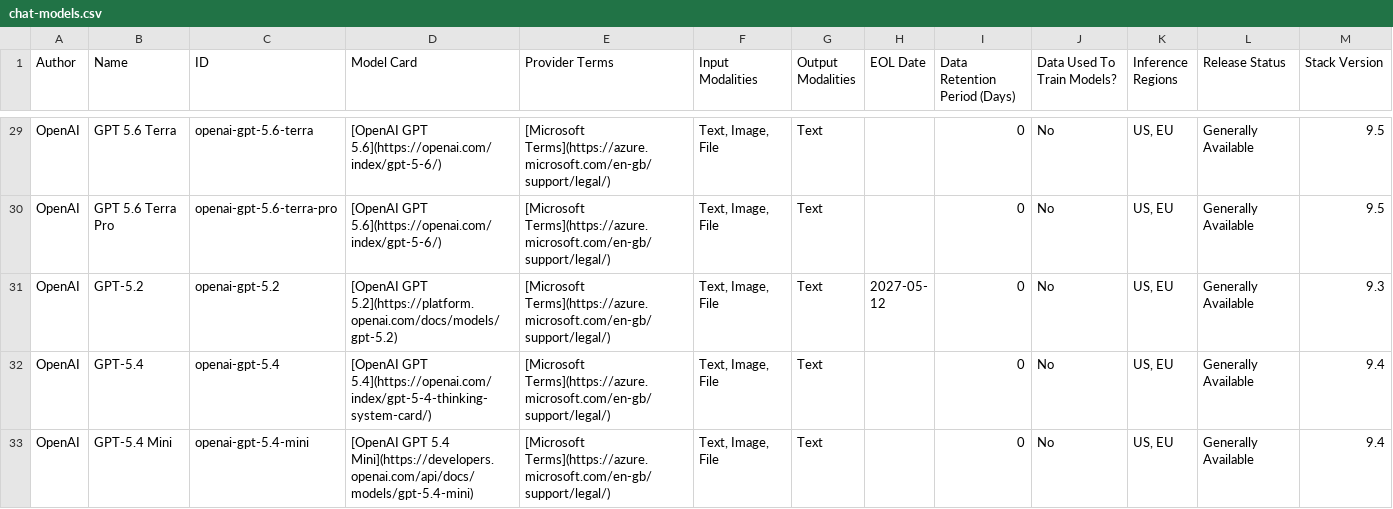
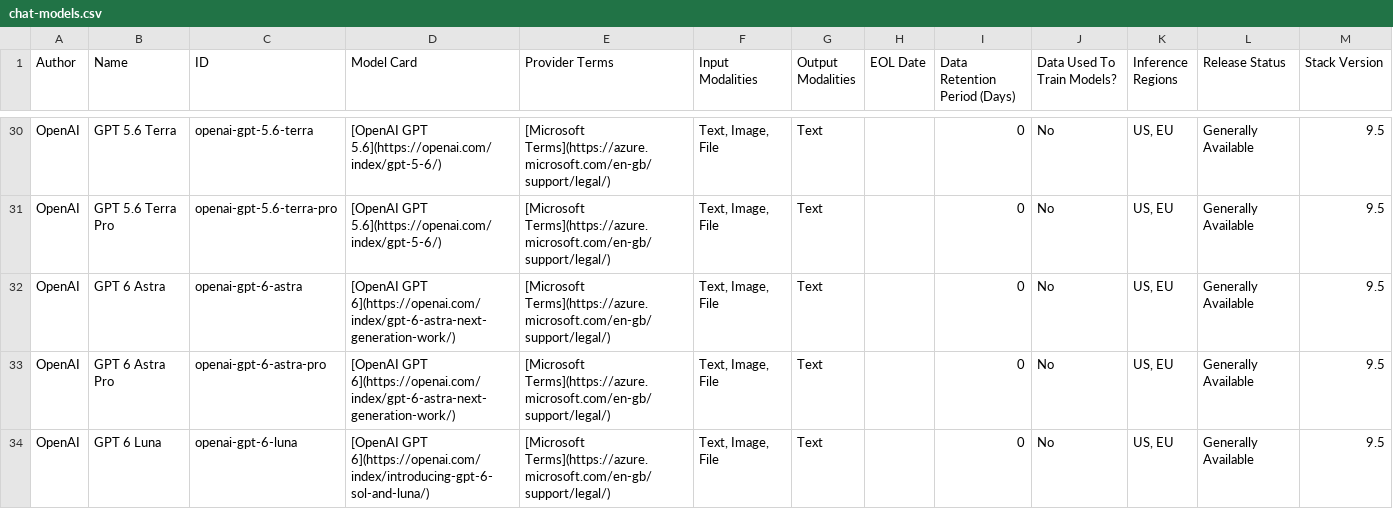
Before and after one commit to mdbirnstiehl/docs-content, a CSV file: explore-analyze/elastic-inference/chat-models.csv, drawn as a sheet; only a part is shown, gaps mark what is left out; the shorter side is filled out with more unchanged rows; the diff covers the shown part only; the diff names each change by its address in the sheet, - before the commit and + after, or states it on an @@ line.

```diff
--- a/explore-analyze/elastic-inference/chat-models.csv
+++ b/explore-analyze/elastic-inference/chat-models.csv
+row 32: OpenAI | GPT 6 Astra | openai-gpt-6-astra | [OpenAI GPT 6](https://openai.com/index/gpt-6-astra-next-generation-work/) | [Microsoft Terms](https://azure.microsoft.com/en-gb/support/legal/) | Text, Image, File | Text |  | 0 | No | US, EU | Generally Available | 9.5
+row 33: OpenAI | GPT 6 Astra Pro | openai-gpt-6-astra-pro | [OpenAI GPT 6](https://openai.com/index/gpt-6-astra-next-generation-work/) | [Microsoft Terms](https://azure.microsoft.com/en-gb/support/legal/) | Text, Image, File | Text |  | 0 | No | US, EU | Generally Available | 9.5
+row 34: OpenAI | GPT 6 Luna | openai-gpt-6-luna | [OpenAI GPT 6](https://openai.com/index/introducing-gpt-6-sol-and-luna/) | [Microsoft Terms](https://azure.microsoft.com/en-gb/support/legal/) | Text, Image, File | Text |  | 0 | No | US, EU | Generally Available | 9.5
```
Also changed, not shown: 4 added rows elsewhere in this file.
